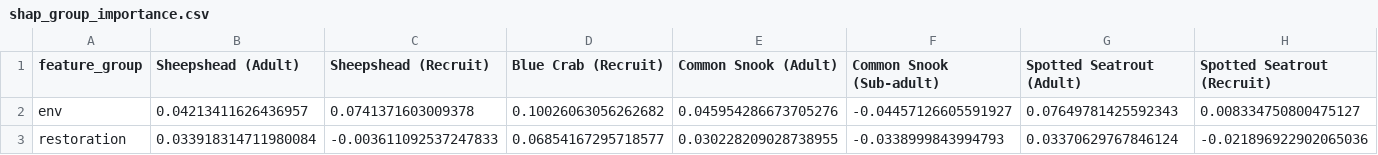
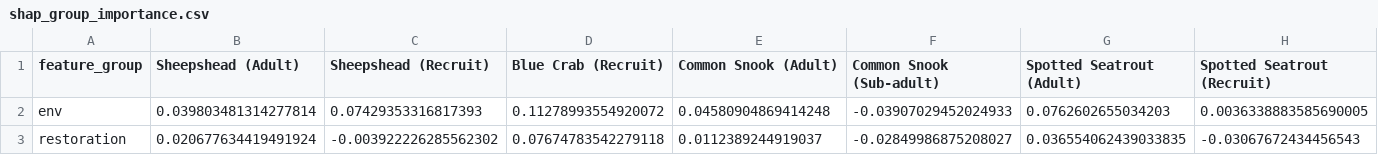
Before and after one commit to lily6966/Bayesian-GNN-LSTM-FIM, a CSV file: analysis/figures/run_h/shap/shap_group_importance.csv, drawn as a sheet; only a part is shown; the diff covers the shown part only; the diff names each change by its address in the sheet, - before the commit and + after, or states it on an @@ line.

```diff
--- a/analysis/figures/run_h/shap/shap_group_importance.csv
+++ b/analysis/figures/run_h/shap/shap_group_importance.csv
-B2 (Sheepshead (Adult)): 0.04213411626436957
+B2 (Sheepshead (Adult)): 0.039803481314277814
-C2 (Sheepshead (Recruit)): 0.0741371603009378
+C2 (Sheepshead (Recruit)): 0.07429353316817393
-D2 (Blue Crab (Recruit)): 0.10026063056262682
+D2 (Blue Crab (Recruit)): 0.11278993554920072
-E2 (Common Snook (Adult)): 0.045954286673705276
+E2 (Common Snook (Adult)): 0.04580904869414248
-F2 (Common Snook (Sub-adult)): -0.04457126605591927
+F2 (Common Snook (Sub-adult)): -0.03907029452024933
-G2 (Spotted Seatrout (Adult)): 0.07649781425592343
+G2 (Spotted Seatrout (Adult)): 0.0762602655034203
-H2 (Spotted Seatrout (Recruit)): 0.008334750800475127
+H2 (Spotted Seatrout (Recruit)): 0.0036338883585690005
-B3 (Sheepshead (Adult)): 0.033918314711980084
+B3 (Sheepshead (Adult)): 0.020677634419491924
-C3 (Sheepshead (Recruit)): -0.003611092537247833
+C3 (Sheepshead (Recruit)): -0.003922226285562302
-D3 (Blue Crab (Recruit)): 0.06854167295718577
+D3 (Blue Crab (Recruit)): 0.07674783542279118
-E3 (Common Snook (Adult)): 0.030228209028738955
+E3 (Common Snook (Adult)): 0.0112389244919037
-F3 (Common Snook (Sub-adult)): -0.0338999843994793
+F3 (Common Snook (Sub-adult)): -0.02849986875208027
-G3 (Spotted Seatrout (Adult)): 0.03370629767846124
+G3 (Spotted Seatrout (Adult)): 0.036554062439033835
-H3 (Spotted Seatrout (Recruit)): -0.021896922902065036
+H3 (Spotted Seatrout (Recruit)): -0.03067672434456543
```
Also changed, not shown: 106 edited cells elsewhere in this file, analysis/figures/run_h/shap/shap_baseline_rmse_count.csv, analysis/figures/run_h/shap/shap_group_dMSE_count.csv, 42 other files.
